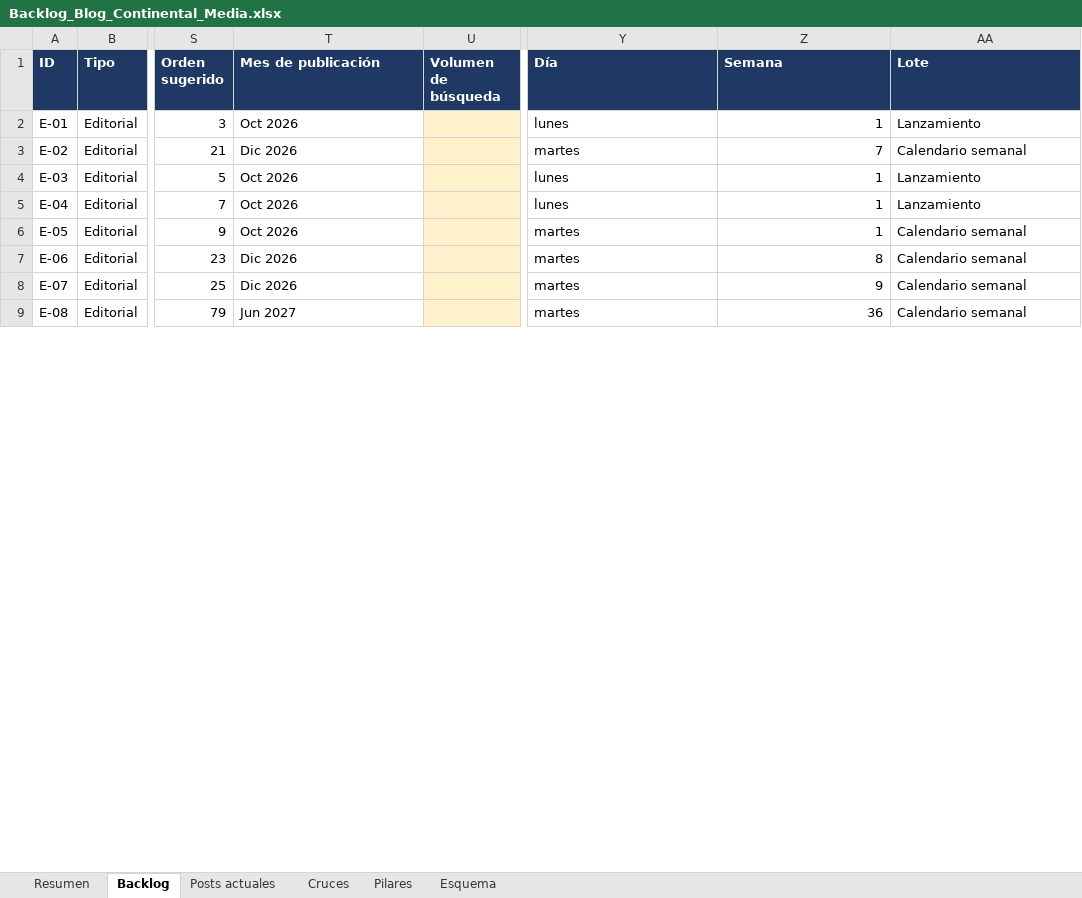
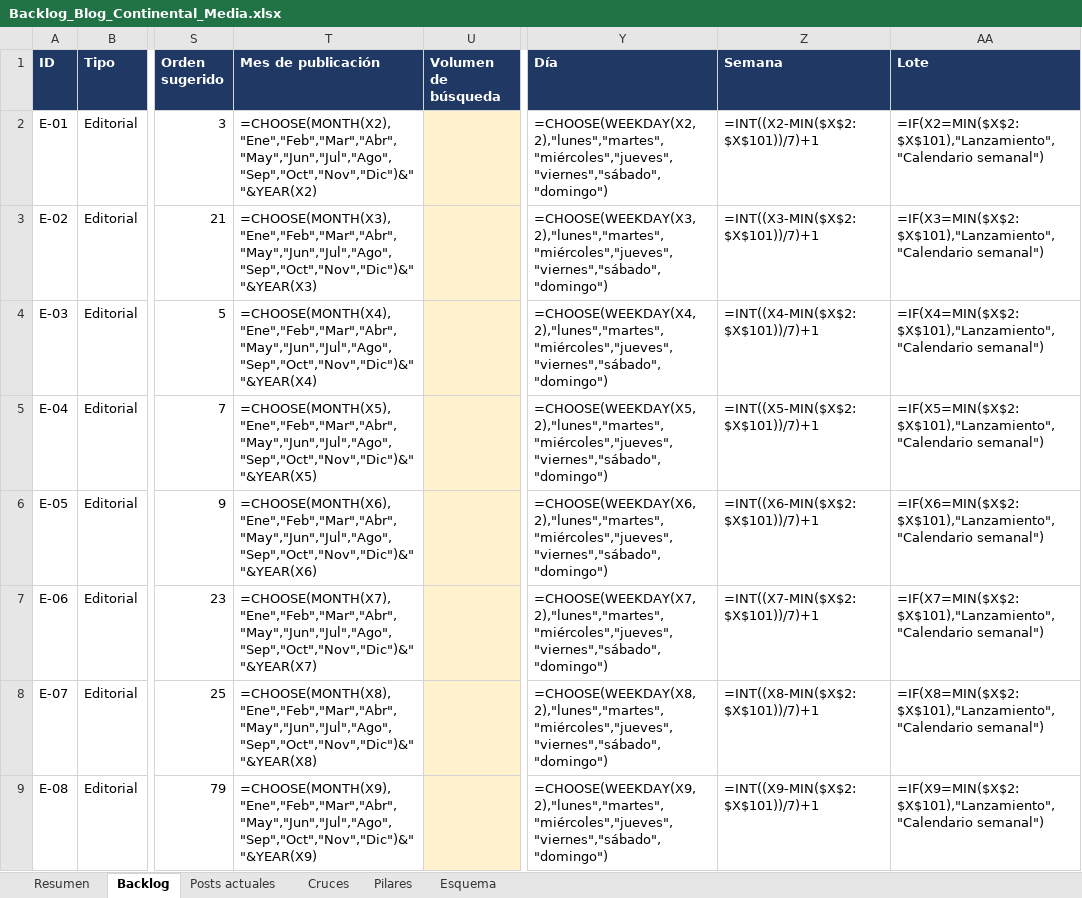
Before and after one commit to labs-publifix/continental-media, an Excel workbook: content/blog/Backlog_Blog_Continental_Media.xlsx, sheet Backlog, drawn as a sheet; only a part is shown, gaps mark what is left out; values as stored, in another font and other column widths than the file's, no borders; formulas without a stored value are shown as written; charts and pictures not drawn; the diff covers the shown part only; the diff names each change by its address in the sheet, - before the commit and + after, or states it on an @@ line.

```diff
--- a/content/blog/Backlog_Blog_Continental_Media.xlsx (sheet Backlog)
+++ b/content/blog/Backlog_Blog_Continental_Media.xlsx (sheet Backlog)
-T2 (Mes de publicación): Oct 2026
+T2 (Mes de publicación): =CHOOSE(MONTH(X2),"Ene","Feb","Mar","Abr","May","Jun","Jul","Ago","Sep","Oct","Nov","Dic")&" "&YEAR(X2)
-Y2 (Día): lunes
+Y2 (Día): =CHOOSE(WEEKDAY(X2,2),"lunes","martes","miércoles","jueves","viernes","sábado","domingo")
-Z2 (Semana): 1
+Z2 (Semana): =INT((X2-MIN($X$2:$X$101))/7)+1
-AA2 (Lote): Lanzamiento
+AA2 (Lote): =IF(X2=MIN($X$2:$X$101),"Lanzamiento","Calendario semanal")
-T3 (Mes de publicación): Dic 2026
+T3 (Mes de publicación): =CHOOSE(MONTH(X3),"Ene","Feb","Mar","Abr","May","Jun","Jul","Ago","Sep","Oct","Nov","Dic")&" "&YEAR(X3)
-Y3 (Día): martes
+Y3 (Día): =CHOOSE(WEEKDAY(X3,2),"lunes","martes","miércoles","jueves","viernes","sábado","domingo")
-Z3 (Semana): 7
+Z3 (Semana): =INT((X3-MIN($X$2:$X$101))/7)+1
-AA3 (Lote): Calendario semanal
+AA3 (Lote): =IF(X3=MIN($X$2:$X$101),"Lanzamiento","Calendario semanal")
-T4 (Mes de publicación): Oct 2026
+T4 (Mes de publicación): =CHOOSE(MONTH(X4),"Ene","Feb","Mar","Abr","May","Jun","Jul","Ago","Sep","Oct","Nov","Dic")&" "&YEAR(X4)
-Y4 (Día): lunes
+Y4 (Día): =CHOOSE(WEEKDAY(X4,2),"lunes","martes","miércoles","jueves","viernes","sábado","domingo")
-Z4 (Semana): 1
+Z4 (Semana): =INT((X4-MIN($X$2:$X$101))/7)+1
-AA4 (Lote): Lanzamiento
+AA4 (Lote): =IF(X4=MIN($X$2:$X$101),"Lanzamiento","Calendario semanal")
-T5 (Mes de publicación): Oct 2026
+T5 (Mes de publicación): =CHOOSE(MONTH(X5),"Ene","Feb","Mar","Abr","May","Jun","Jul","Ago","Sep","Oct","Nov","Dic")&" "&YEAR(X5)
-Y5 (Día): lunes
+Y5 (Día): =CHOOSE(WEEKDAY(X5,2),"lunes","martes","miércoles","jueves","viernes","sábado","domingo")
-Z5 (Semana): 1
+Z5 (Semana): =INT((X5-MIN($X$2:$X$101))/7)+1
-AA5 (Lote): Lanzamiento
+AA5 (Lote): =IF(X5=MIN($X$2:$X$101),"Lanzamiento","Calendario semanal")
-T6 (Mes de publicación): Oct 2026
+T6 (Mes de publicación): =CHOOSE(MONTH(X6),"Ene","Feb","Mar","Abr","May","Jun","Jul","Ago","Sep","Oct","Nov","Dic")&" "&YEAR(X6)
-Y6 (Día): martes
+Y6 (Día): =CHOOSE(WEEKDAY(X6,2),"lunes","martes","miércoles","jueves","viernes","sábado","domingo")
-Z6 (Semana): 1
+Z6 (Semana): =INT((X6-MIN($X$2:$X$101))/7)+1
-AA6 (Lote): Calendario semanal
+AA6 (Lote): =IF(X6=MIN($X$2:$X$101),"Lanzamiento","Calendario semanal")
-T7 (Mes de publicación): Dic 2026
+T7 (Mes de publicación): =CHOOSE(MONTH(X7),"Ene","Feb","Mar","Abr","May","Jun","Jul","Ago","Sep","Oct","Nov","Dic")&" "&YEAR(X7)
-Y7 (Día): martes
+Y7 (Día): =CHOOSE(WEEKDAY(X7,2),"lunes","martes","miércoles","jueves","viernes","sábado","domingo")
-Z7 (Semana): 8
+Z7 (Semana): =INT((X7-MIN($X$2:$X$101))/7)+1
-AA7 (Lote): Calendario semanal
+AA7 (Lote): =IF(X7=MIN($X$2:$X$101),"Lanzamiento","Calendario semanal")
-T8 (Mes de publicación): Dic 2026
+T8 (Mes de publicación): =CHOOSE(MONTH(X8),"Ene","Feb","Mar","Abr","May","Jun","Jul","Ago","Sep","Oct","Nov","Dic")&" "&YEAR(X8)
-Y8 (Día): martes
+Y8 (Día): =CHOOSE(WEEKDAY(X8,2),"lunes","martes","miércoles","jueves","viernes","sábado","domingo")
-Z8 (Semana): 9
+Z8 (Semana): =INT((X8-MIN($X$2:$X$101))/7)+1
-AA8 (Lote): Calendario semanal
+AA8 (Lote): =IF(X8=MIN($X$2:$X$101),"Lanzamiento","Calendario semanal")
-T9 (Mes de publicación): Jun 2027
+T9 (Mes de publicación): =CHOOSE(MONTH(X9),"Ene","Feb","Mar","Abr","May","Jun","Jul","Ago","Sep","Oct","Nov","Dic")&" "&YEAR(X9)
-Y9 (Día): martes
+Y9 (Día): =CHOOSE(WEEKDAY(X9,2),"lunes","martes","miércoles","jueves","viernes","sábado","domingo")
-Z9 (Semana): 36
+Z9 (Semana): =INT((X9-MIN($X$2:$X$101))/7)+1
-AA9 (Lote): Calendario semanal
+AA9 (Lote): =IF(X9=MIN($X$2:$X$101),"Lanzamiento","Calendario semanal")
```
Also changed, not shown: 370 edited cells elsewhere in this sheet, sheet Cruces, sheet Posts actuales, sheet Resumen, sheet Pilares, charts or pictures.
